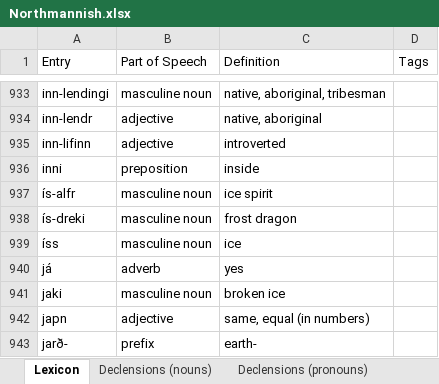
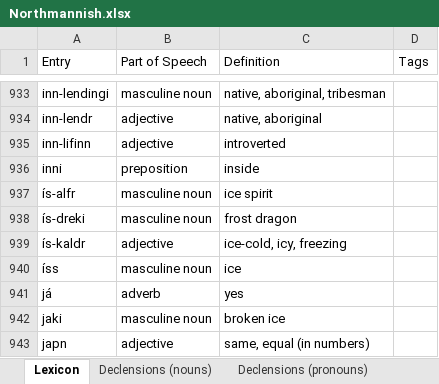
Before and after one commit to Oneo64/Aldraheimr2ndEdition, an Excel workbook: Literature/Languages/Northmannish.xlsx, sheet Lexicon, drawn as a sheet; only a part is shown, gaps mark what is left out; the shorter side is filled out with more unchanged rows; values as stored, in another font and other column widths than the file's, no borders; charts and pictures and table styles not drawn; the diff names each change by its address in the sheet, - before the commit and + after, or states it on an @@ line.

Commit message:
Update Northmannish.xlsx

```diff
--- a/Literature/Languages/Northmannish.xlsx (sheet Lexicon)
+++ b/Literature/Languages/Northmannish.xlsx (sheet Lexicon)
+row 939: ís-kaldr | adjective | ice-cold, icy, freezing
```
